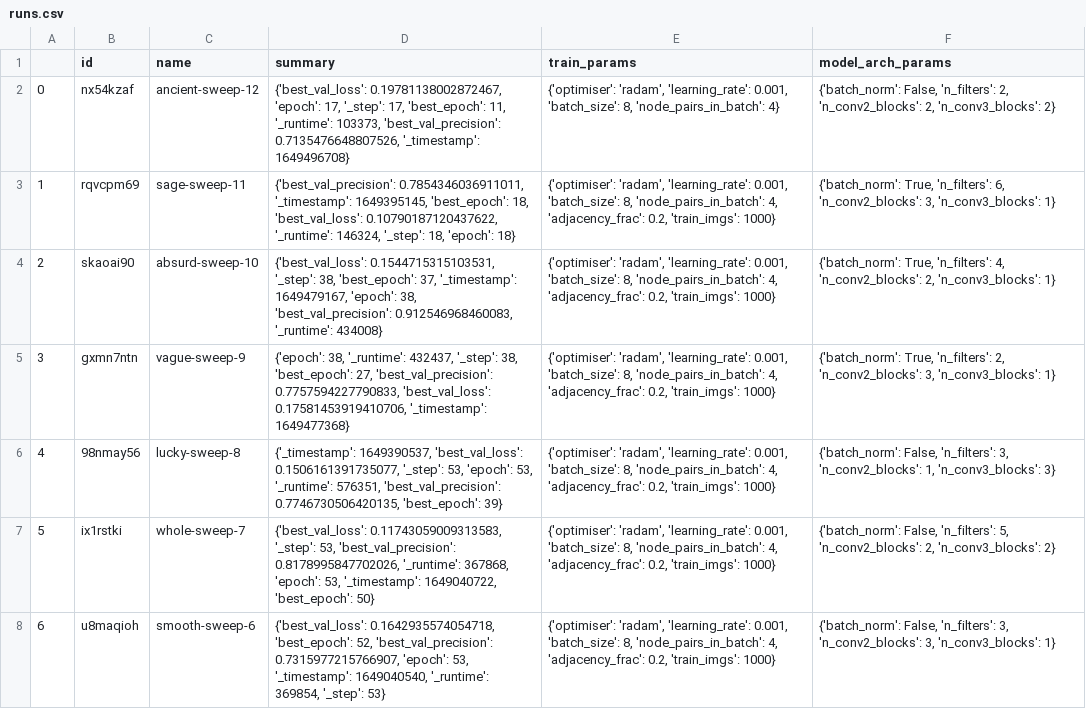
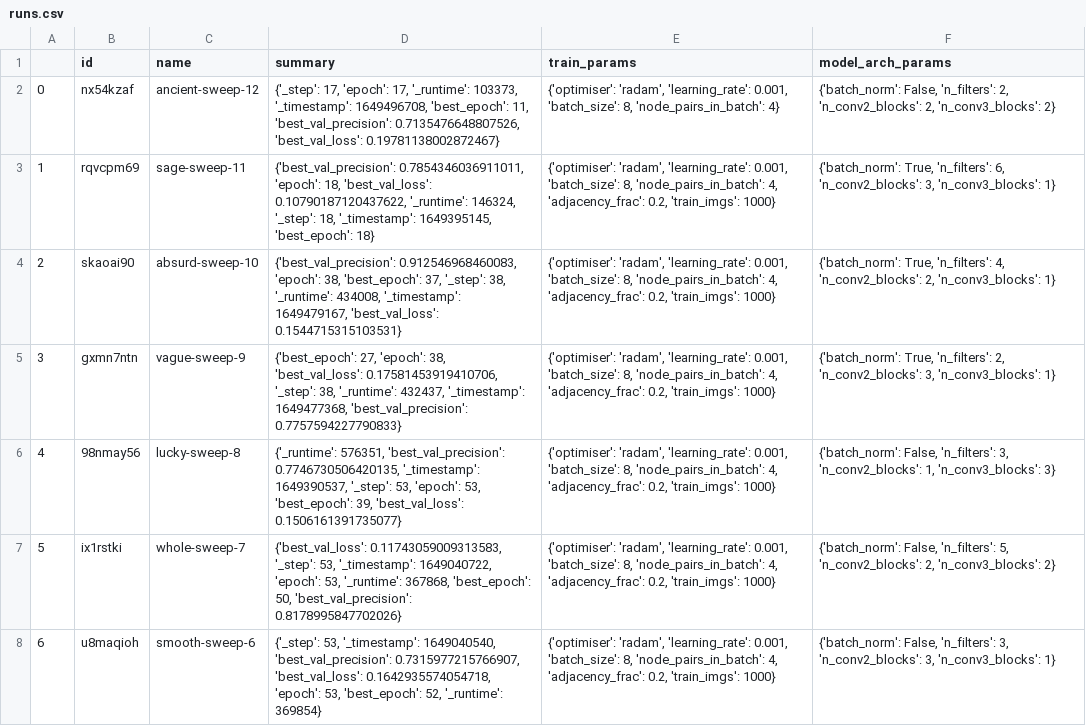
Before and after one commit to salehahr/plotter, a CSV file: results/edge_nn/runs.csv, drawn as a sheet; only a part is shown; the diff covers the shown part only.

```diff
--- a/results/edge_nn/runs.csv
+++ b/results/edge_nn/runs.csv
@@ -1,8 +1,8 @@
 ,id,name,summary,train_params,model_arch_params
-0,nx54kzaf,ancient-sweep-12,"{'best_val_loss': 0.19781138002872467, 'epoch': 17, '_step': 17, 'best_epoch': 11, '_runtime': 103373, 'best_val_precision': 0.7135476648807526, '_timestamp': 1649496708}","{'optimiser': 'radam', 'learning_rate': 0.001, 'batch_size': 8, 'node_pairs_in_batch': 4}","{'batch_norm': False, 'n_filters': 2, 'n_conv2_blocks': 2, 'n_conv3_blocks': 2}"
-1,rqvcpm69,sage-sweep-11,"{'best_val_precision': 0.7854346036911011, '_timestamp': 1649395145, 'best_epoch': 18, 'best_val_loss': 0.10790187120437622, '_runtime': 146324, '_step': 18, 'epoch': 18}","{'optimiser': 'radam', 'learning_rate': 0.001, 'batch_size': 8, 'node_pairs_in_batch': 4, 'adjacency_frac': 0.2, 'train_imgs': 1000}","{'batch_norm': True, 'n_filters': 6, 'n_conv2_blocks': 3, 'n_conv3_blocks': 1}"
-2,skaoai90,absurd-sweep-10,"{'best_val_loss': 0.1544715315103531, '_step': 38, 'best_epoch': 37, '_timestamp': 1649479167, 'epoch': 38, 'best_val_precision': 0.912546968460083, '_runtime': 434008}","{'optimiser': 'radam', 'learning_rate': 0.001, 'batch_size': 8, 'node_pairs_in_batch': 4, 'adjacency_frac': 0.2, 'train_imgs': 1000}","{'batch_norm': True, 'n_filters': 4, 'n_conv2_blocks': 2, 'n_conv3_blocks': 1}"
-3,gxmn7ntn,vague-sweep-9,"{'epoch': 38, '_runtime': 432437, '_step': 38, 'best_epoch': 27, 'best_val_precision': 0.7757594227790833, 'best_val_loss': 0.17581453919410706, '_timestamp': 1649477368}","{'optimiser': 'radam', 'learning_rate': 0.001, 'batch_size': 8, 'node_pairs_in_batch': 4, 'adjacency_frac': 0.2, 'train_imgs': 1000}","{'batch_norm': True, 'n_filters': 2, 'n_conv2_blocks': 3, 'n_conv3_blocks': 1}"
-4,98nmay56,lucky-sweep-8,"{'_timestamp': 1649390537, 'best_val_loss': 0.1506161391735077, '_step': 53, 'epoch': 53, '_runtime': 576351, 'best_val_precision': 0.7746730506420135, 'best_epoch': 39}","{'optimiser': 'radam', 'learning_rate': 0.001, 'batch_size': 8, 'node_pairs_in_batch': 4, 'adjacency_frac': 0.2, 'train_imgs': 1000}","{'batch_norm': False, 'n_filters': 3, 'n_conv2_blocks': 1, 'n_conv3_blocks': 3}"
-5,ix1rstki,whole-sweep-7,"{'best_val_loss': 0.11743059009313583, '_step': 53, 'best_val_precision': 0.8178995847702026, '_runtime': 367868, 'epoch': 53, '_timestamp': 1649040722, 'best_epoch': 50}","{'optimiser': 'radam', 'learning_rate': 0.001, 'batch_size': 8, 'node_pairs_in_batch': 4, 'adjacency_frac': 0.2, 'train_imgs': 1000}","{'batch_norm': False, 'n_filters': 5, 'n_conv2_blocks': 2, 'n_conv3_blocks': 2}"
-6,u8maqioh,smooth-sweep-6,"{'best_val_loss': 0.1642935574054718, 'best_epoch': 52, 'best_val_precision': 0.7315977215766907, 'epoch': 53, '_timestamp': 1649040540, '_runtime': 369854, '_step': 53}","{'optimiser': 'radam', 'learning_rate': 0.001, 'batch_size': 8, 'node_pairs_in_batch': 4, 'adjacency_frac': 0.2, 'train_imgs': 1000}","{'batch_norm': False, 'n_filters': 3, 'n_conv2_blocks': 3, 'n_conv3_blocks': 1}"
+0,nx54kzaf,ancient-sweep-12,"{'_step': 17, 'epoch': 17, '_runtime': 103373, '_timestamp': 1649496708, 'best_epoch': 11, 'best_val_precision': 0.7135476648807526, 'best_val_loss': 0.19781138002872467}","{'optimiser': 'radam', 'learning_rate': 0.001, 'batch_size': 8, 'node_pairs_in_batch': 4}","{'batch_norm': False, 'n_filters': 2, 'n_conv2_blocks': 2, 'n_conv3_blocks': 2}"
+1,rqvcpm69,sage-sweep-11,"{'best_val_precision': 0.7854346036911011, 'epoch': 18, 'best_val_loss': 0.10790187120437622, '_runtime': 146324, '_step': 18, '_timestamp': 1649395145, 'best_epoch': 18}","{'optimiser': 'radam', 'learning_rate': 0.001, 'batch_size': 8, 'node_pairs_in_batch': 4, 'adjacency_frac': 0.2, 'train_imgs': 1000}","{'batch_norm': True, 'n_filters': 6, 'n_conv2_blocks': 3, 'n_conv3_blocks': 1}"
+2,skaoai90,absurd-sweep-10,"{'best_val_precision': 0.912546968460083, 'epoch': 38, 'best_epoch': 37, '_step': 38, '_runtime': 434008, '_timestamp': 1649479167, 'best_val_loss': 0.1544715315103531}","{'optimiser': 'radam', 'learning_rate': 0.001, 'batch_size': 8, 'node_pairs_in_batch': 4, 'adjacency_frac': 0.2, 'train_imgs': 1000}","{'batch_norm': True, 'n_filters': 4, 'n_conv2_blocks': 2, 'n_conv3_blocks': 1}"
+3,gxmn7ntn,vague-sweep-9,"{'best_epoch': 27, 'epoch': 38, 'best_val_loss': 0.17581453919410706, '_step': 38, '_runtime': 432437, '_timestamp': 1649477368, 'best_val_precision': 0.7757594227790833}","{'optimiser': 'radam', 'learning_rate': 0.001, 'batch_size': 8, 'node_pairs_in_batch': 4, 'adjacency_frac': 0.2, 'train_imgs': 1000}","{'batch_norm': True, 'n_filters': 2, 'n_conv2_blocks': 3, 'n_conv3_blocks': 1}"
+4,98nmay56,lucky-sweep-8,"{'_runtime': 576351, 'best_val_precision': 0.7746730506420135, '_timestamp': 1649390537, '_step': 53, 'epoch': 53, 'best_epoch': 39, 'best_val_loss': 0.1506161391735077}","{'optimiser': 'radam', 'learning_rate': 0.001, 'batch_size': 8, 'node_pairs_in_batch': 4, 'adjacency_frac': 0.2, 'train_imgs': 1000}","{'batch_norm': False, 'n_filters': 3, 'n_conv2_blocks': 1, 'n_conv3_blocks': 3}"
+5,ix1rstki,whole-sweep-7,"{'best_val_loss': 0.11743059009313583, '_step': 53, '_timestamp': 1649040722, 'epoch': 53, '_runtime': 367868, 'best_epoch': 50, 'best_val_precision': 0.8178995847702026}","{'optimiser': 'radam', 'learning_rate': 0.001, 'batch_size': 8, 'node_pairs_in_batch': 4, 'adjacency_frac': 0.2, 'train_imgs': 1000}","{'batch_norm': False, 'n_filters': 5, 'n_conv2_blocks': 2, 'n_conv3_blocks': 2}"
+6,u8maqioh,smooth-sweep-6,"{'_step': 53, '_timestamp': 1649040540, 'best_val_precision': 0.7315977215766907, 'best_val_loss': 0.1642935574054718, 'epoch': 53, 'best_epoch': 52, '_runtime': 369854}","{'optimiser': 'radam', 'learning_rate': 0.001, 'batch_size': 8, 'node_pairs_in_batch': 4, 'adjacency_frac': 0.2, 'train_imgs': 1000}","{'batch_norm': False, 'n_filters': 3, 'n_conv2_blocks': 3, 'n_conv3_blocks': 1}"
```
Also changed, not shown: 20 edited cells elsewhere in this file, results/edge_nn/sweeps.csv, 2 other files.
